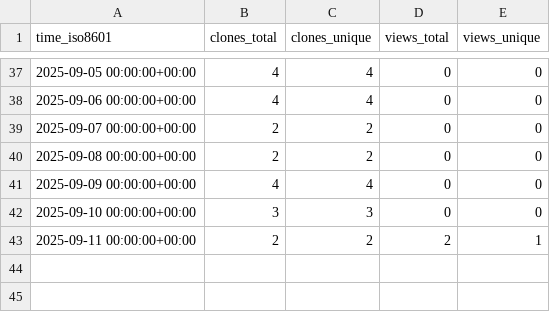
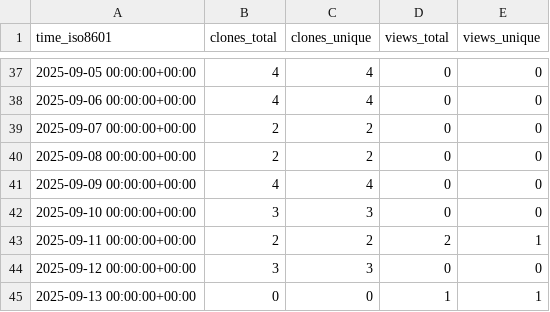
Before and after one commit to peff74/ESP32_TFA_Drop_Rain_Gauge_Decoder, a CSV file: peff74/ESP32_TFA_Drop_Rain_Gauge_Decoder/ghrs-data/views_clones_aggregate.csv, drawn as a sheet; only a part is shown, gaps mark what is left out.

```diff
--- a/peff74/ESP32_TFA_Drop_Rain_Gauge_Decoder/ghrs-data/views_clones_aggregate.csv
+++ b/peff74/ESP32_TFA_Drop_Rain_Gauge_Decoder/ghrs-data/views_clones_aggregate.csv
@@ -43 +43,3 @@ time_iso8601,clones_total,clones_unique,views_total,views_unique
 2025-09-11 00:00:00+00:00,2,2,2,1
+2025-09-12 00:00:00+00:00,3,3,0,0
+2025-09-13 00:00:00+00:00,0,0,1,1
```
Also changed, not shown: 1 other file.
